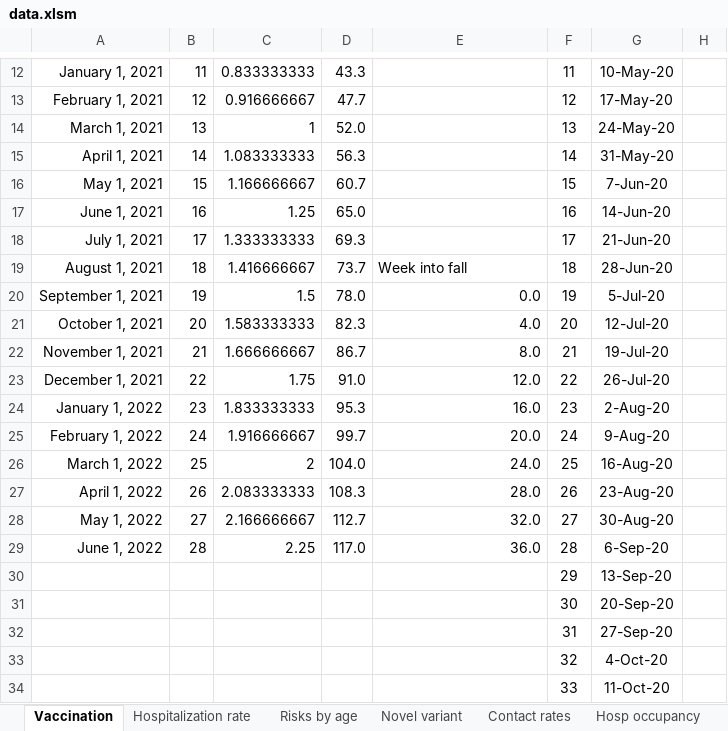
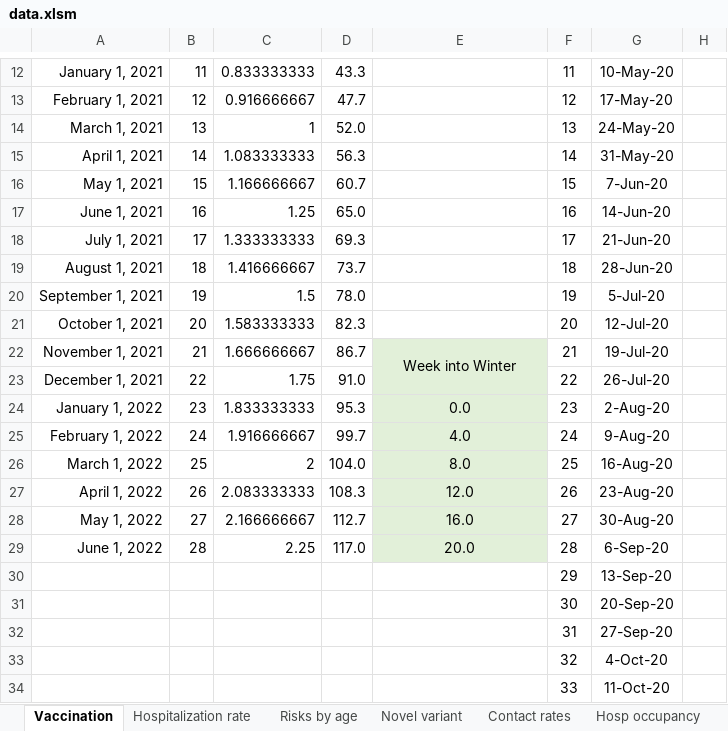
Before and after one commit to yaesoubilab/PredictingCOVID19Surge, an Excel workbook: covid_model/data.xlsm, sheet Vaccination, drawn as a sheet; only a part is shown, gaps mark what is left out; values as stored, in another font and other column widths than the file's, no borders; the diff names each change by its address in the sheet, - before the commit and + after, or states it on an @@ line.

```diff
--- a/covid_model/data.xlsm (sheet Vaccination)
+++ b/covid_model/data.xlsm (sheet Vaccination)
-E19: Week into fall
+E19: (empty)
-E20: 0.0
+E20: (empty)
-E21: 4.0
+E21: (empty)
-E22: 8.0
+E22: Week into Winter
-E22:E29 fill: none
+E22:E29 fill: #E2F0D9
-E22 alignment: right
+E22 alignment: center
+E22:E23 merged
-E23: 12.0
+E23: (empty)
-E24: 16.0
+E24: 0.0
-E24:E29 alignment: right
+E24:E29 alignment: center
-E25: 20.0
+E25: 4.0
-E26: 24.0
+E26: 8.0
-E27: 28.0
+E27: 12.0
-E28: 32.0
+E28: 16.0
-E29: 36.0
+E29: 20.0
```
Also changed, not shown: sheet Hospitalization rate, 4 other files.
